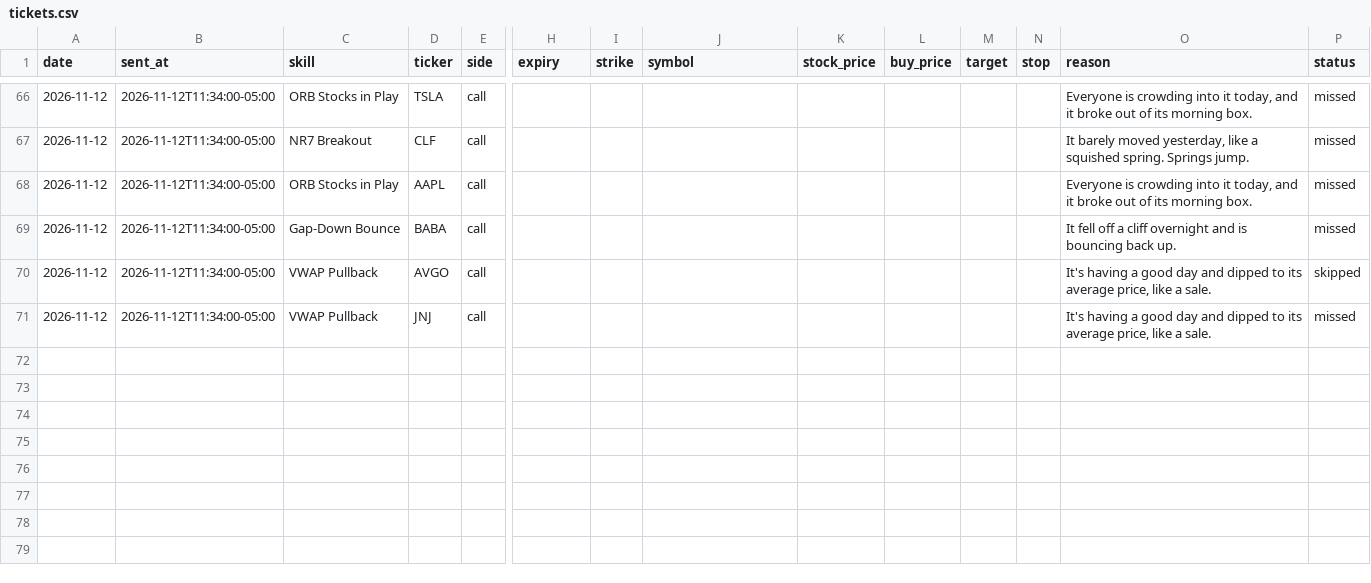
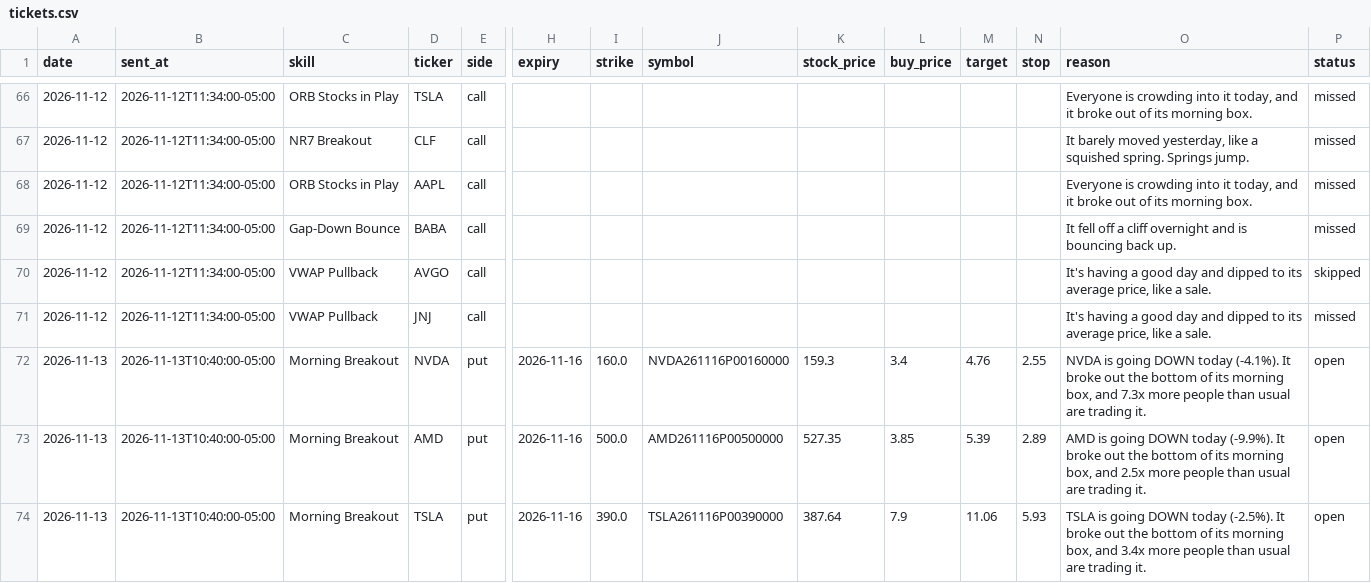
Before and after one commit to tauhid97/Options-Boss, a CSV file: data/tickets.csv, drawn as a sheet; only a part is shown, gaps mark what is left out; rows hold the shown columns only; the diff names each change by its address in the sheet, - before the commit and + after, or states it on an @@ line.

```diff
--- a/data/tickets.csv
+++ b/data/tickets.csv
+row 72: 2026-11-13 | 2026-11-13T10:40:00-05:00 | Morning Breakout | NVDA | put | 2026-11-16 | 160.0 | NVDA261116P00160000 | 159.3 | 3.4 | 4.76 | 2.55 | NVDA is going DOWN today (-4.1%). It broke out the bottom of its morning box, and 7.3x more people than usual are trading it. | open
+row 73: 2026-11-13 | 2026-11-13T10:40:00-05:00 | Morning Breakout | AMD | put | 2026-11-16 | 500.0 | AMD261116P00500000 | 527.35 | 3.85 | 5.39 | 2.89 | AMD is going DOWN today (-9.9%). It broke out the bottom of its morning box, and 2.5x more people than usual are trading it. | open
+row 74: 2026-11-13 | 2026-11-13T10:40:00-05:00 | Morning Breakout | TSLA | put | 2026-11-16 | 390.0 | TSLA261116P00390000 | 387.64 | 7.9 | 11.06 | 5.93 | TSLA is going DOWN today (-2.5%). It broke out the bottom of its morning box, and 3.4x more people than usual are trading it. | open
```
Also changed, not shown: 2 other files.
